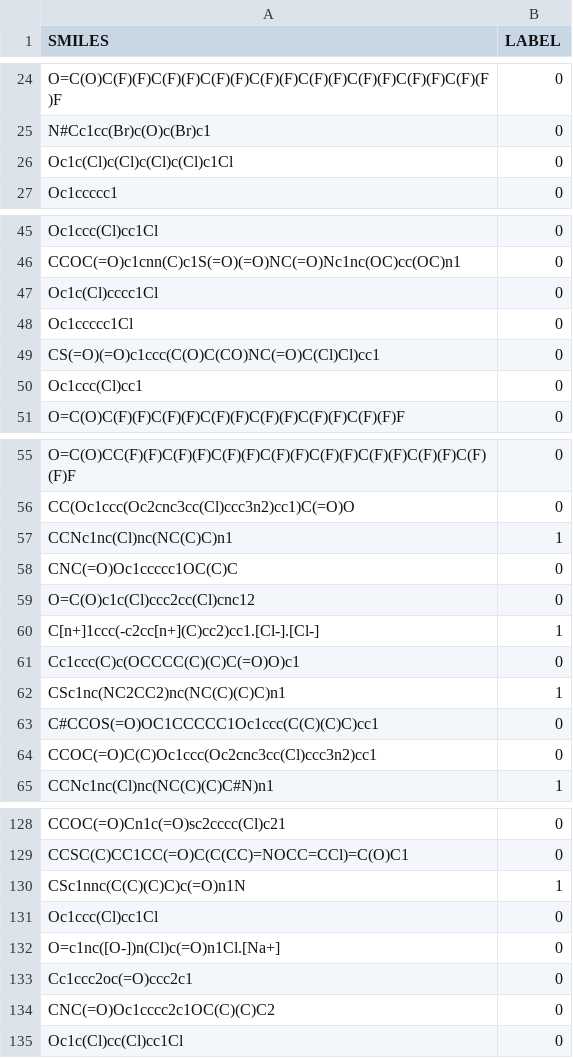
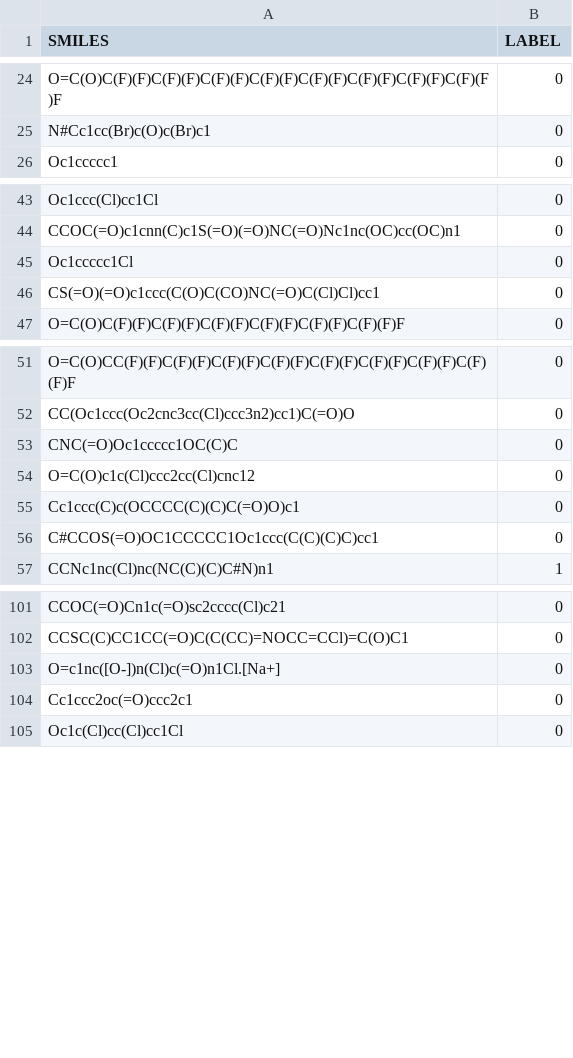
Before and after one commit to pdssunny/ecotoxicology, a CSV file: data/test-A2A.csv, drawn as a sheet; only a part is shown, gaps mark what is left out; the diff covers the shown part only.

```diff
--- a/data/test-A2A.csv
+++ b/data/test-A2A.csv
@@ -25,3 +25,2 @@ O=C(O)C(F)(F)C(F)(F)C(F)(F)C(F)(F)C(F)(F)C(F)(F)C(F)(F)C(F)(F)F,0
 N#Cc1cc(Br)c(O)c(Br)c1,0
-Oc1c(Cl)c(Cl)c(Cl)c(Cl)c1Cl,0
 Oc1ccccc1,0
@@ -46,6 +44,4 @@ Oc1ccc(Cl)cc1Cl,0
 CCOC(=O)c1cnn(C)c1S(=O)(=O)NC(=O)Nc1nc(OC)cc(OC)n1,0
-Oc1c(Cl)cccc1Cl,0
 Oc1ccccc1Cl,0
 CS(=O)(=O)c1ccc(C(O)C(CO)NC(=O)C(Cl)Cl)cc1,0
-Oc1ccc(Cl)cc1,0
 O=C(O)C(F)(F)C(F)(F)C(F)(F)C(F)(F)C(F)(F)C(F)(F)F,0
@@ -56,10 +52,6 @@ O=C(O)CC(F)(F)C(F)(F)C(F)(F)C(F)(F)C(F)(F)C(F)(F)C(F)(F)C(F)(F)F,0
 CC(Oc1ccc(Oc2cnc3cc(Cl)ccc3n2)cc1)C(=O)O,0
-CCNc1nc(Cl)nc(NC(C)C)n1,1
 CNC(=O)Oc1ccccc1OC(C)C,0
 O=C(O)c1c(Cl)ccc2cc(Cl)cnc12,0
-C[n+]1ccc(-c2cc[n+](C)cc2)cc1.[Cl-].[Cl-],1
 Cc1ccc(C)c(OCCCC(C)(C)C(=O)O)c1,0
-CSc1nc(NC2CC2)nc(NC(C)(C)C)n1,1
 C#CCOS(=O)OC1CCCCC1Oc1ccc(C(C)(C)C)cc1,0
-CCOC(=O)C(C)Oc1ccc(Oc2cnc3cc(Cl)ccc3n2)cc1,0
 CCNc1nc(Cl)nc(NC(C)(C)C#N)n1,1
@@ -129,7 +102,4 @@ CCOC(=O)Cn1c(=O)sc2cccc(Cl)c21,0
 CCSC(C)CC1CC(=O)C(C(CC)=NOCC=CCl)=C(O)C1,0
-CSc1nnc(C(C)(C)C)c(=O)n1N,1
-Oc1ccc(Cl)cc1Cl,0
 O=c1nc([O-])n(Cl)c(=O)n1Cl.[Na+],0
 Cc1ccc2oc(=O)ccc2c1,0
-CNC(=O)Oc1cccc2c1OC(C)(C)C2,0
 Oc1c(Cl)cc(Cl)cc1Cl,0
```
Also changed, not shown: 35 removed rows elsewhere in this file, 32 other files.
